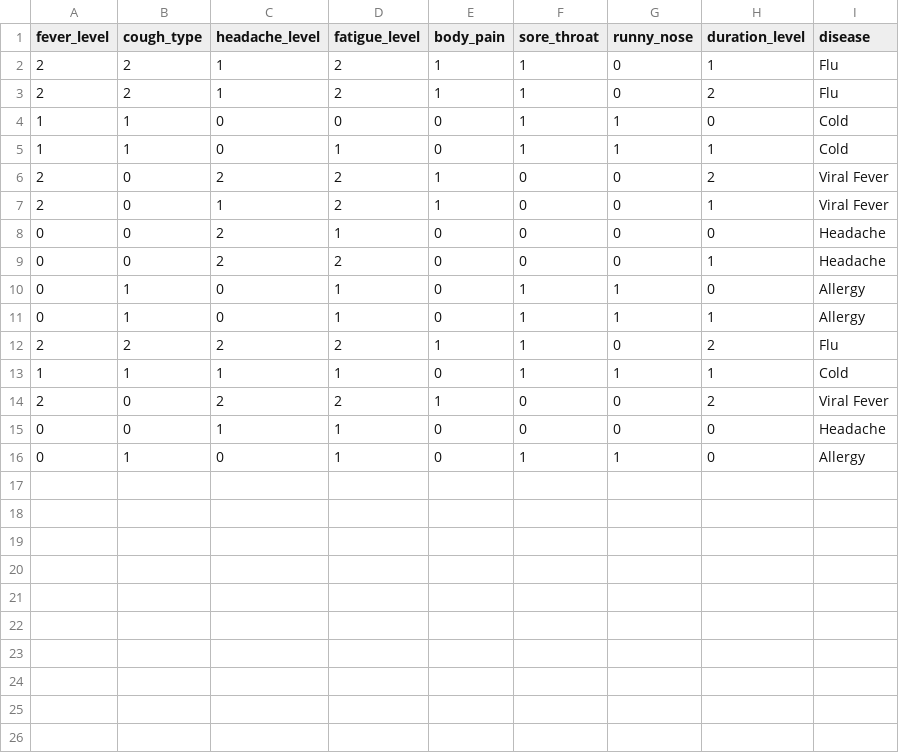
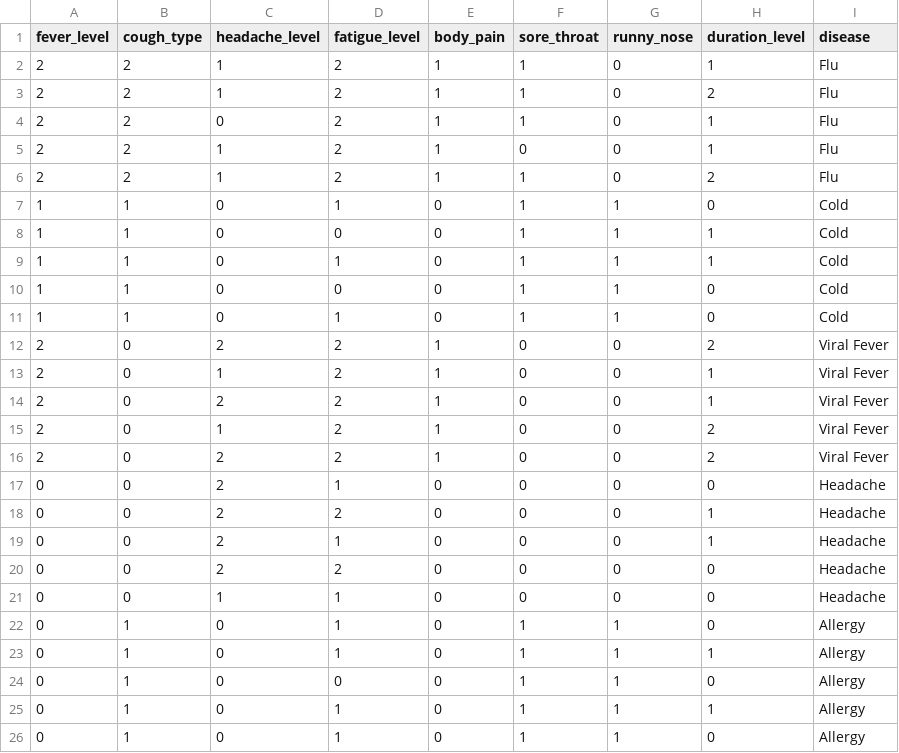
Before and after one commit to Hruthvik55/ai-health-assistant, a CSV file: data/dataset.csv, drawn as a sheet.

```diff
--- a/data/dataset.csv
+++ b/data/dataset.csv
@@ -3,14 +3,24 @@ fever_level,cough_type,headache_level,fatigue_level,body_pain,sore_throat,runny_
 2,2,1,2,1,1,0,2,Flu
+2,2,0,2,1,1,0,1,Flu
+2,2,1,2,1,0,0,1,Flu
+2,2,1,2,1,1,0,2,Flu
+1,1,0,1,0,1,1,0,Cold
+1,1,0,0,0,1,1,1,Cold
+1,1,0,1,0,1,1,1,Cold
 1,1,0,0,0,1,1,0,Cold
-1,1,0,1,0,1,1,1,Cold
+1,1,0,1,0,1,1,0,Cold
 2,0,2,2,1,0,0,2,Viral Fever
 2,0,1,2,1,0,0,1,Viral Fever
+2,0,2,2,1,0,0,1,Viral Fever
+2,0,1,2,1,0,0,2,Viral Fever
+2,0,2,2,1,0,0,2,Viral Fever
 0,0,2,1,0,0,0,0,Headache
 0,0,2,2,0,0,0,1,Headache
+0,0,2,1,0,0,0,1,Headache
+0,0,2,2,0,0,0,0,Headache
+0,0,1,1,0,0,0,0,Headache
 0,1,0,1,0,1,1,0,Allergy
 0,1,0,1,0,1,1,1,Allergy
-2,2,2,2,1,1,0,2,Flu
-1,1,1,1,0,1,1,1,Cold
-2,0,2,2,1,0,0,2,Viral Fever
-0,0,1,1,0,0,0,0,Headache
+0,1,0,0,0,1,1,0,Allergy
+0,1,0,1,0,1,1,1,Allergy
 0,1,0,1,0,1,1,0,Allergy
```
Also changed, not shown: 4 other files.
